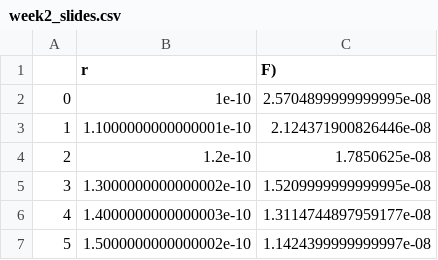
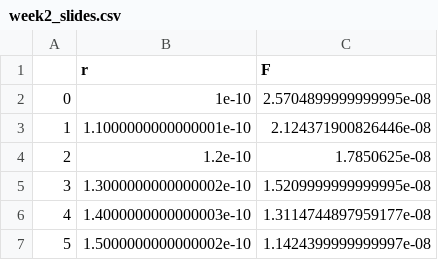
Before and after one commit to butler-julie/DSC340LectureNotes, a CSV file: week2_slides.csv, drawn as a sheet; only a part is shown.

Commit message:
Updates to Week 2 Lecture Notes

```diff
--- a/week2_slides.csv
+++ b/week2_slides.csv
@@ -1,2 +1,2 @@
-,r,F)
+,r,F
 0,1e-10,2.5704899999999995e-08
```
Also changed, not shown: 2 other files.
